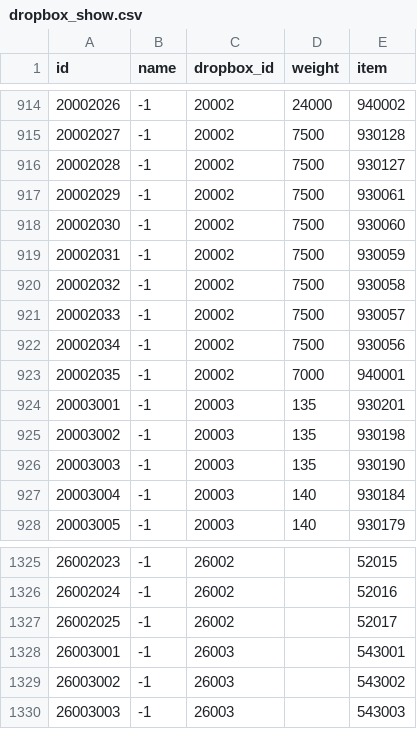
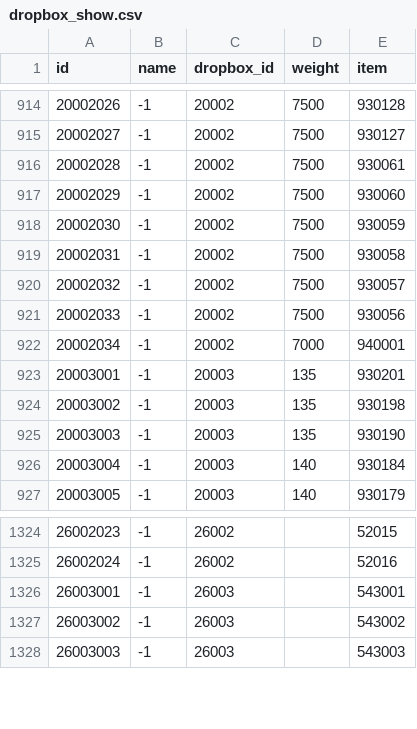
Before and after one commit to afknst/gxb2_tables, a CSV file: tables/dropbox_show.csv, drawn as a sheet; only a part is shown, gaps mark what is left out; the diff covers the shown part only.

```diff
--- a/tables/dropbox_show.csv
+++ b/tables/dropbox_show.csv
@@ -914,11 +914,10 @@ id,name,dropbox_id,weight,item
-20002026,-1,20002,24000,940002
-20002027,-1,20002,7500,930128
-20002028,-1,20002,7500,930127
-20002029,-1,20002,7500,930061
-20002030,-1,20002,7500,930060
-20002031,-1,20002,7500,930059
-20002032,-1,20002,7500,930058
-20002033,-1,20002,7500,930057
-20002034,-1,20002,7500,930056
-20002035,-1,20002,7000,940001
+20002026,-1,20002,7500,930128
+20002027,-1,20002,7500,930127
+20002028,-1,20002,7500,930061
+20002029,-1,20002,7500,930060
+20002030,-1,20002,7500,930059
+20002031,-1,20002,7500,930058
+20002032,-1,20002,7500,930057
+20002033,-1,20002,7500,930056
+20002034,-1,20002,7000,940001
 20003001,-1,20003,135,930201
@@ -1326,3 +1325,2 @@ id,name,dropbox_id,weight,item
 26002024,-1,26002,,52016
-26002025,-1,26002,,52017
 26003001,-1,26003,,543001
```
Also changed, not shown: 38 edited cells elsewhere in this file, combined_tables/dropbox.csv, tables/dropbox2.csv, 7 other files.
